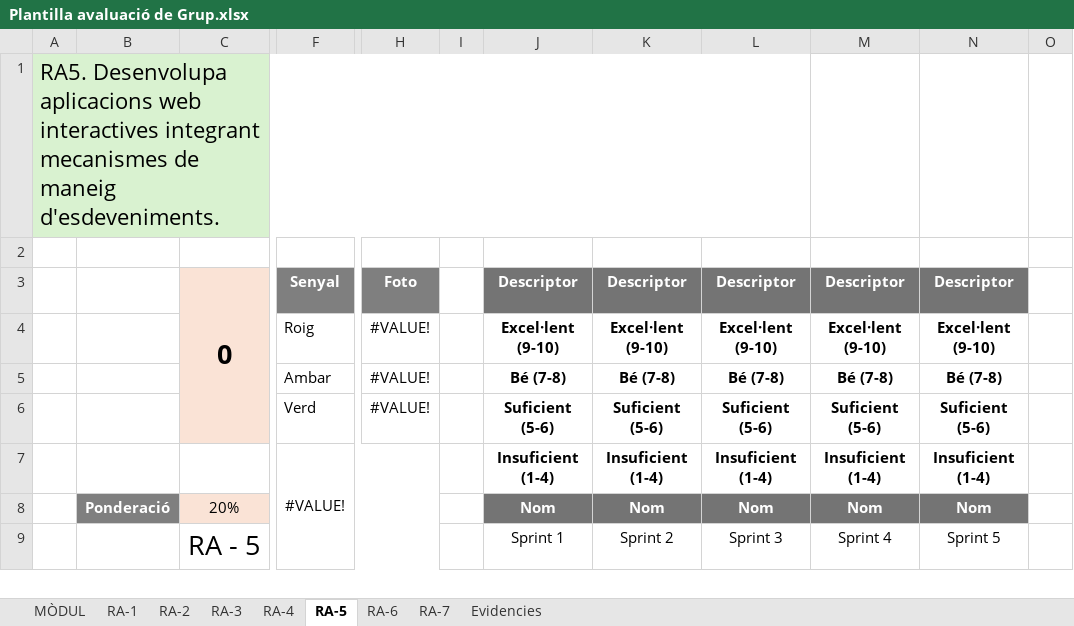
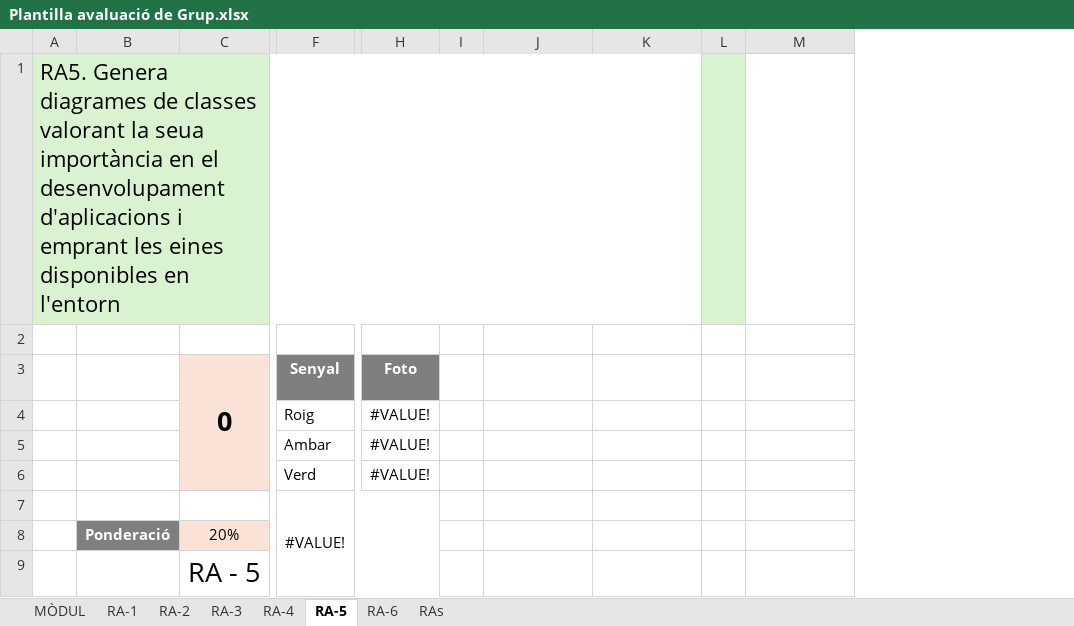
Before and after one commit to somarrod/1DAW_ED_smarti, an Excel workbook: doc_professor/avaluacio/Plantilla avaluació de Grup.xlsx, sheet RA-5, drawn as a sheet; only a part is shown, gaps mark what is left out; values as stored, in another font and other column widths than the file's, no borders; removed rows and columns are numbered as before the commit, all else as after; rows hold the shown columns only; the diff covers the shown part only; the diff names each change by its address in the sheet, - before the commit and + after, or states it on an @@ line.

Commit message:
excel avaluació

```diff
--- a/doc_professor/avaluacio/Plantilla avaluació de Grup.xlsx (sheet RA-5)
+++ b/doc_professor/avaluacio/Plantilla avaluació de Grup.xlsx (sheet RA-5)
-sheet tab: RA-7
-sheet tab: Evidencies
+sheet tab: RAs
-column A, row 1: RA5. Desenvolupa aplicacions web interactives integrant mecanismes de maneig d'esdeveniments.
+column A, row 1: RA5. Genera diagrames de classes valorant la seua importància en el desenvolupament d'aplicacions i emprant les eines disponibles en l'entorn
+column L, empty
-column M, rows 3-6: Descriptor | Excel·lent (9-10) | Bé (7-8) | Suficient (5-6); row 8: Nom
-column N, rows 3-6: Descriptor | Excel·lent (9-10) | Bé (7-8) | Suficient (5-6); row 8: Nom
-column O, empty
-M1 fill: #D9F2D0
+M1 fill: none
-J3: Descriptor
+J3: (empty)
-J3:K3 fill: #747474
+J3:K3 fill: none
-K3: Descriptor
+K3: (empty)
-M3: Descriptor
+M3: (empty)
-M3 fill: #747474
+M3 fill: none
-J4: Excel·lent (9-10)
+J4: (empty)
-K4: Excel·lent (9-10)
+K4: (empty)
-M4: Excel·lent (9-10)
+M4: (empty)
-J5: Bé (7-8)
+J5: (empty)
-K5: Bé (7-8)
+K5: (empty)
-M5: Bé (7-8)
+M5: (empty)
-J6: Suficient (5-6)
+J6: (empty)
-K6: Suficient (5-6)
+K6: (empty)
-M6: Suficient (5-6)
+M6: (empty)
-row 7:  |  |  | #VALUE! |  |  | Insuficient (1-4) | Insuficient (1-4) | Insuficient (1-4) | Insuficient (1-4) | Insuficient (1-4)
+row 7:  |  |  | #VALUE!
-J8: Nom
+J8: (empty)
-J8:K8 fill: #747474
+J8:K8 fill: none
-K8: Nom
+K8: (empty)
-M8: Nom
+M8: (empty)
-M8 fill: #747474
+M8 fill: none
-row 9:  |  | RA - 5 |  |  |  | Sprint 1 | Sprint 2 | Sprint 3 | Sprint 4 | Sprint 5
+row 9:  |  | RA - 5
```
Also changed, not shown: 1 added row, 2 removed rows, 3 edited cells and cell formats elsewhere in this sheet, sheet RA-1, sheet RA-4, sheet RA-3, sheet RA-2, sheet RA-6, sheet MÒDUL, formulas that keep their value.
